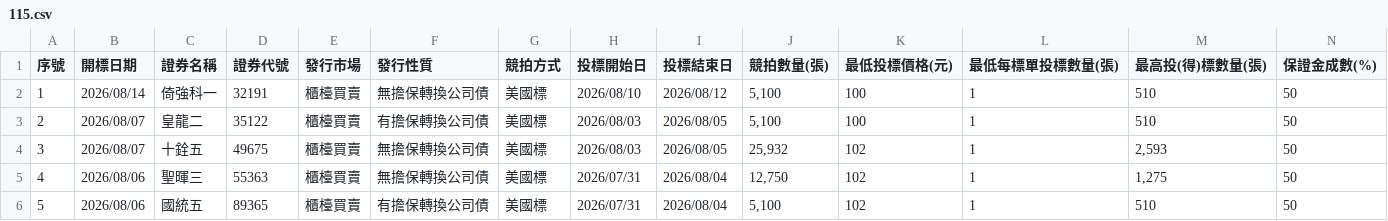
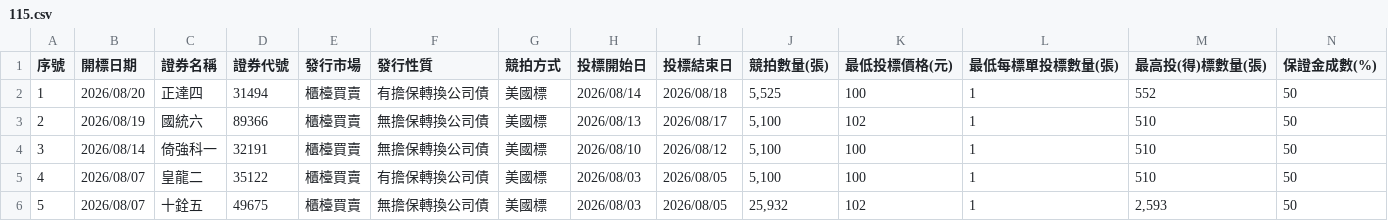
Before and after one commit to Aryido/auction, a CSV file: years/115.csv, drawn as a sheet; only a part is shown; the shorter side is filled out with more unchanged rows; addresses are those after the commit; rows hold the shown columns only; the diff names each change by its address in the sheet, - before the commit and + after, or states it on an @@ line.

```diff
--- a/years/115.csv
+++ b/years/115.csv
+row 2: 1 | 2026/08/20 | 正達四 | 31494 | 櫃檯買賣 | 有擔保轉換公司債 | 美國標 | 2026/08/14 | 2026/08/18 | 5,525 | 100 | 1 | 552 | 50
+row 3: 2 | 2026/08/19 | 國統六 | 89366 | 櫃檯買賣 | 無擔保轉換公司債 | 美國標 | 2026/08/13 | 2026/08/17 | 5,100 | 102 | 1 | 510 | 50
@@ column A (序號) renumbered from row 4 down @@
```
Also changed, not shown: years/final/merged.csv.
